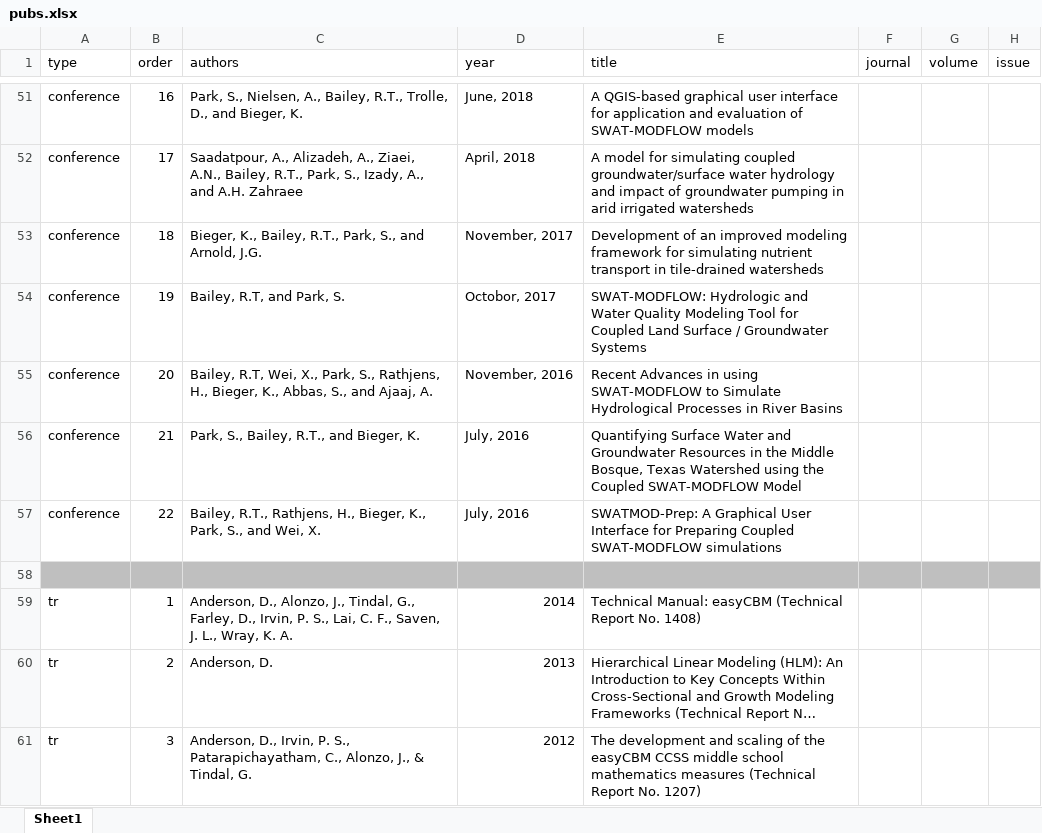
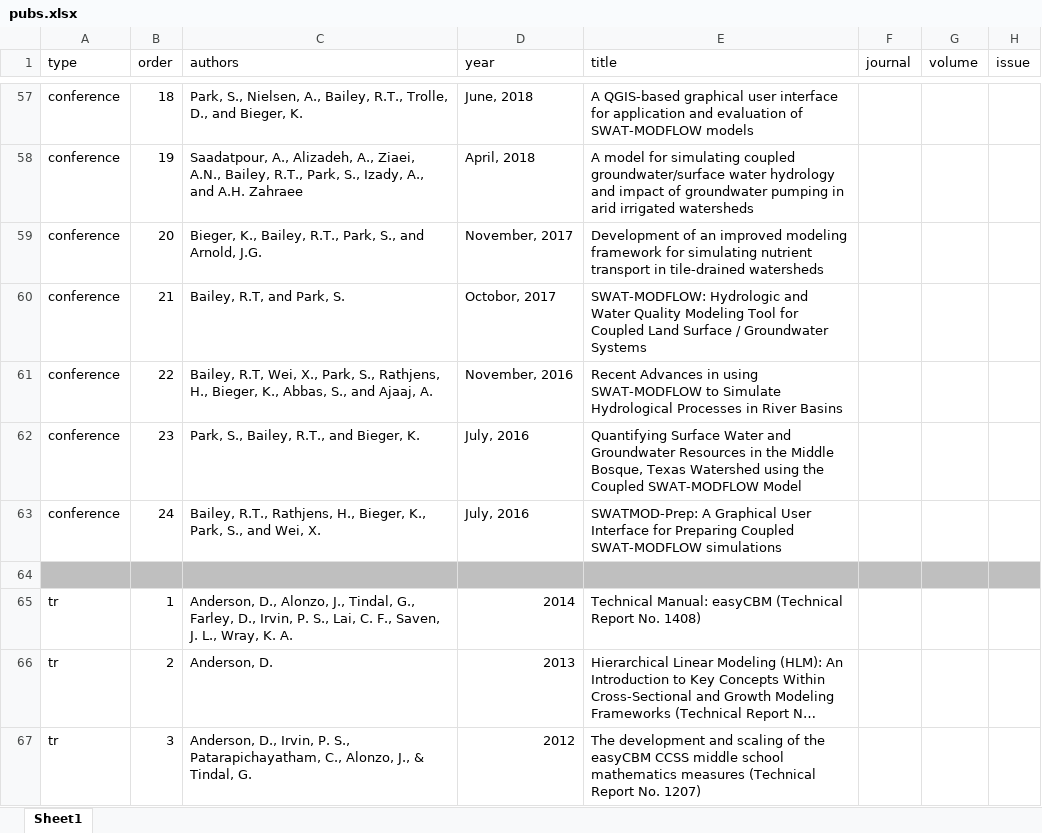
Before and after one commit to spark-brc/spark-brc.github.io, an Excel workbook: spark-cv/data/pubs.xlsx, sheet Sheet1, drawn as a sheet; only a part is shown, gaps mark what is left out; long unchanged cells end in …; values as stored, in another font and other column widths than the file's, no borders; addresses are those after the commit; the diff covers the shown part only; the diff names each change by its address in the sheet, - before the commit and + after, or states it on an @@ line.

```diff
--- a/spark-cv/data/pubs.xlsx (sheet Sheet1)
+++ b/spark-cv/data/pubs.xlsx (sheet Sheet1)
-B57 (order): 16
+B57 (order): 18
-B58 (order): 17
+B58 (order): 19
-B59 (order): 18
+B59 (order): 20
-B60 (order): 19
+B60 (order): 21
-B61 (order): 20
+B61 (order): 22
-B62 (order): 21
+B62 (order): 23
-B63 (order): 22
+B63 (order): 24
```
Also changed, not shown: 8 added rows, 2 removed rows, 35 edited cells and cell formats elsewhere in this sheet, spark-cv/data/cv_entries.xlsx, spark-cv/data/grants.xlsx, 11 other files.
